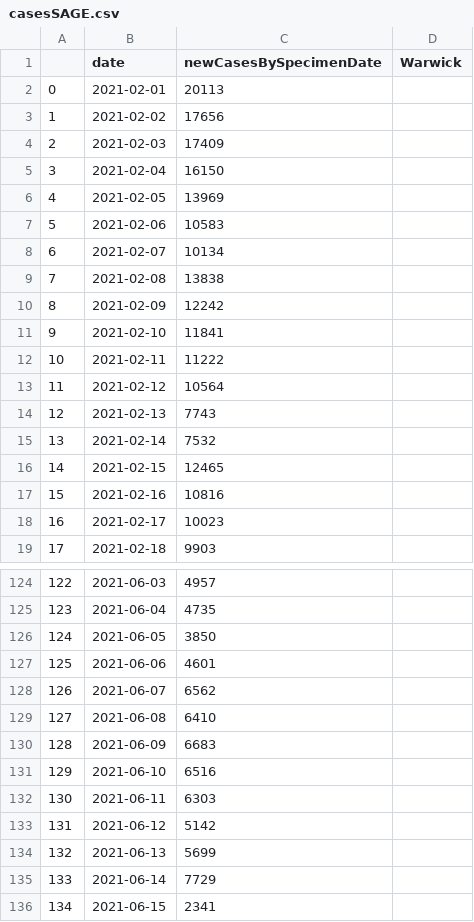
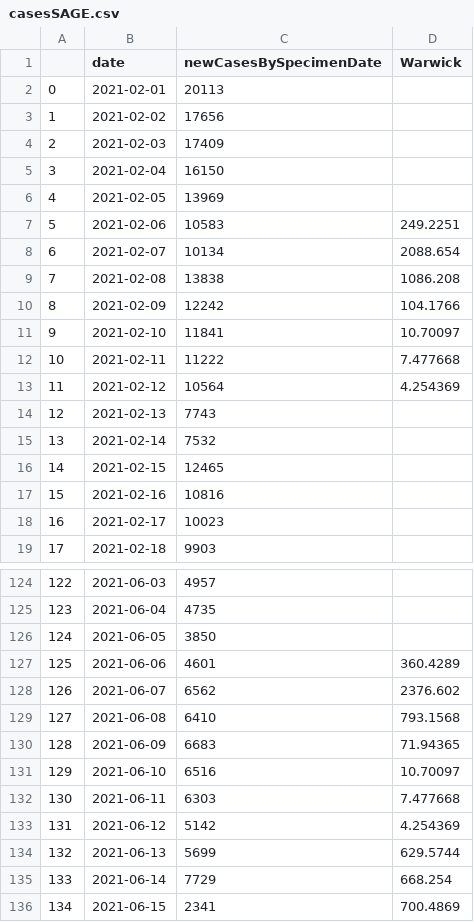
Before and after one commit to MichaelSimmons/Spectator, a CSV file: casesSAGE.csv, drawn as a sheet; only a part is shown, gaps mark what is left out; the diff covers the shown part only.

Commit message:
Python upload 17/06/2021 12:38:00

```diff
--- a/casesSAGE.csv
+++ b/casesSAGE.csv
@@ -6,9 +6,9 @@
 4,2021-02-05,13969,
-5,2021-02-06,10583,
-6,2021-02-07,10134,
-7,2021-02-08,13838,
-8,2021-02-09,12242,
-9,2021-02-10,11841,
-10,2021-02-11,11222,
-11,2021-02-12,10564,
+5,2021-02-06,10583,249.2251
+6,2021-02-07,10134,2088.654
+7,2021-02-08,13838,1086.208
+8,2021-02-09,12242,104.1766
+9,2021-02-10,11841,10.70097
+10,2021-02-11,11222,7.477668
+11,2021-02-12,10564,4.254369
 12,2021-02-13,7743,
@@ -126,11 +126,11 @@
 124,2021-06-05,3850,
-125,2021-06-06,4601,
-126,2021-06-07,6562,
-127,2021-06-08,6410,
-128,2021-06-09,6683,
-129,2021-06-10,6516,
-130,2021-06-11,6303,
-131,2021-06-12,5142,
-132,2021-06-13,5699,
-133,2021-06-14,7729,
-134,2021-06-15,2341,
+125,2021-06-06,4601,360.4289
+126,2021-06-07,6562,2376.602
+127,2021-06-08,6410,793.1568
+128,2021-06-09,6683,71.94365
+129,2021-06-10,6516,10.70097
+130,2021-06-11,6303,7.477668
+131,2021-06-12,5142,4.254369
+132,2021-06-13,5699,629.5744
+133,2021-06-14,7729,668.254
+134,2021-06-15,2341,700.4869
```
Also changed, not shown: 21 edited cells elsewhere in this file.
